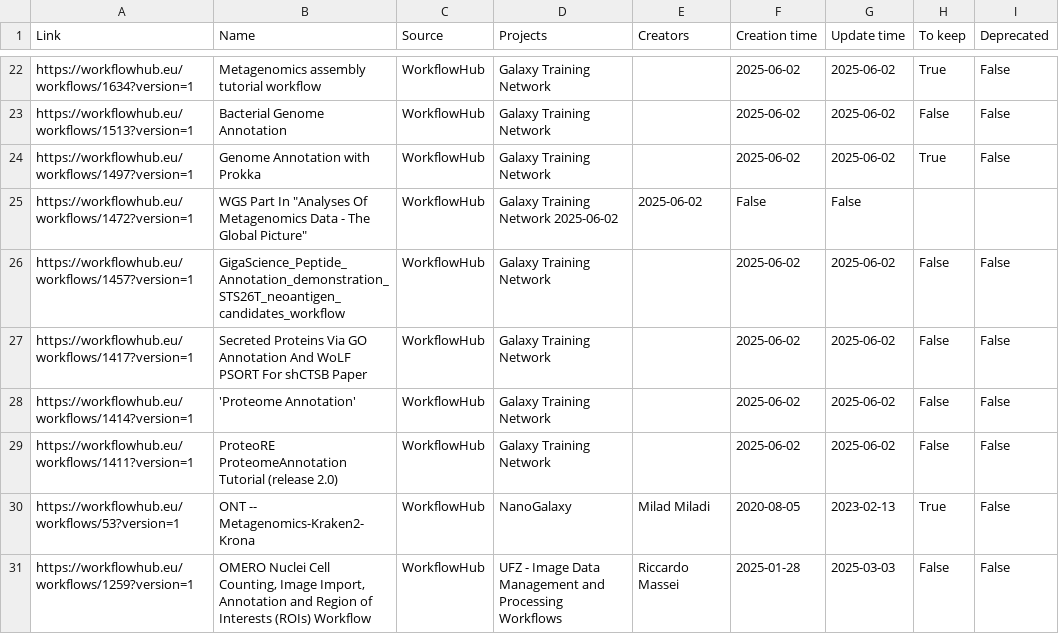
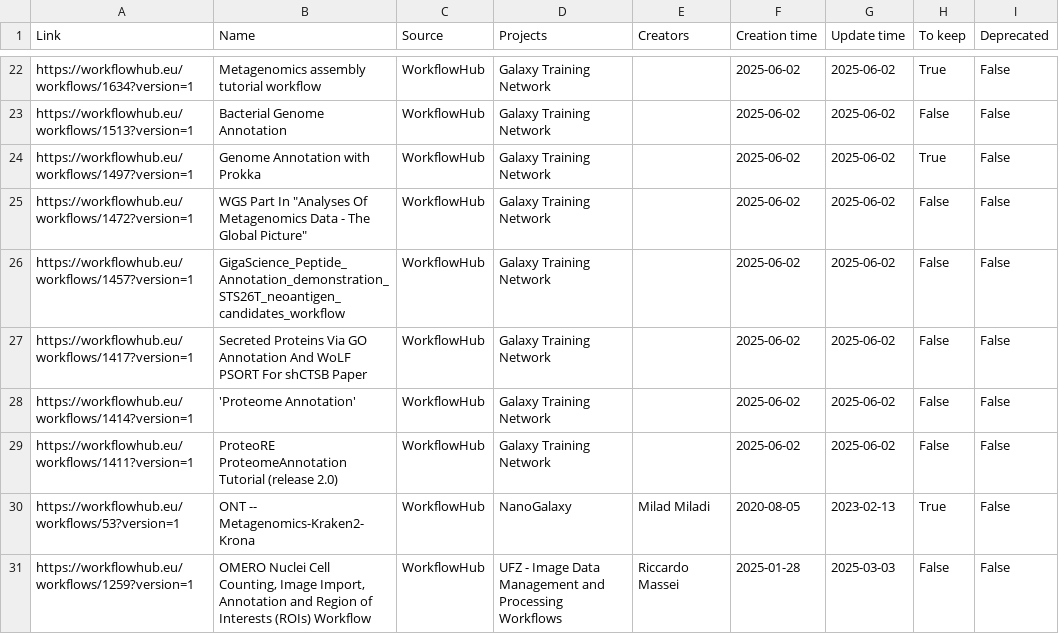
Before and after one commit to galaxyproject/galaxy_codex, a TSV file: communities/biodiversity/metadata/workflow_status.tsv, drawn as a sheet; only a part is shown, gaps mark what is left out.

Commit message:
Update workflow_status.tsv

```diff
--- a/communities/biodiversity/metadata/workflow_status.tsv
+++ b/communities/biodiversity/metadata/workflow_status.tsv
@@ -24,3 +24,3 @@ https://workflowhub.eu/workflows/1513?version=1	Bacterial Genome Annotation	Work
 https://workflowhub.eu/workflows/1497?version=1	Genome Annotation with Prokka	WorkflowHub	Galaxy Training Network		2025-06-02	2025-06-02	True	False
-https://workflowhub.eu/workflows/1472?version=1	"WGS Part In ""Analyses Of Metagenomics Data - The Global Picture"""	WorkflowHub	Galaxy Training Network  2025-06-02	2025-06-02	False	False
+https://workflowhub.eu/workflows/1472?version=1	"WGS Part In ""Analyses Of Metagenomics Data - The Global Picture"""	WorkflowHub	Galaxy Training Network		2025-06-02	2025-06-02	False	False
 https://workflowhub.eu/workflows/1457?version=1	GigaScience_Peptide_Annotation_demonstration_STS26T_neoantigen_candidates_workflow	WorkflowHub	Galaxy Training Network		2025-06-02	2025-06-02	False	False
```
